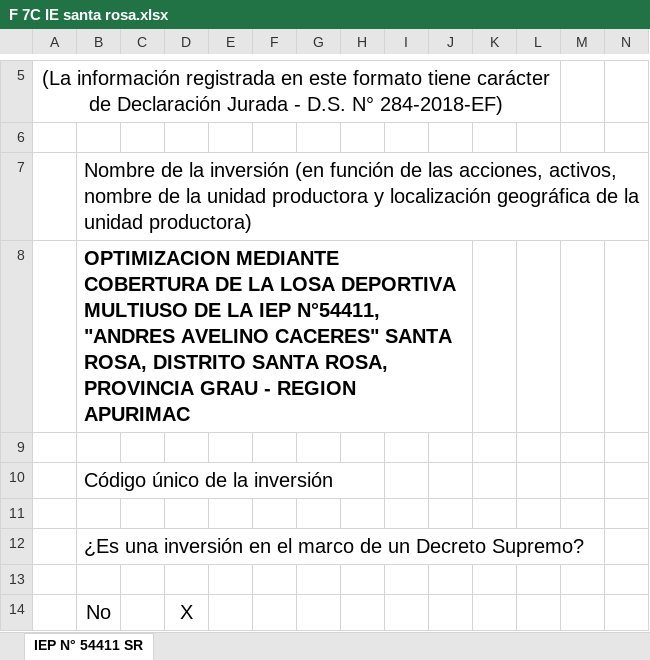
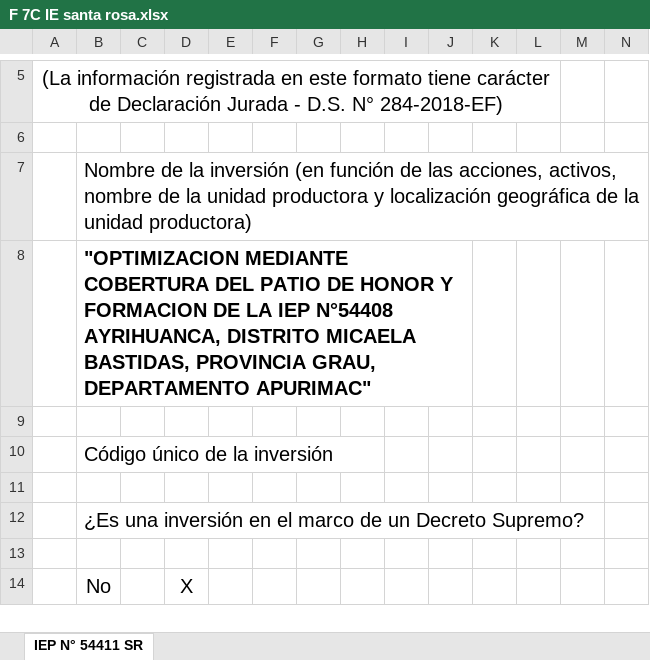
Before and after one commit to ORFEI-GRAP/IOARR0006, an Excel workbook: 14.0 FORMATO N°07-C REGISTRO DE IOARR/F 7C IE santa rosa.xlsx, sheet IEP N° 54411 SR, drawn as a sheet; only a part is shown, gaps mark what is left out; values as stored, in another font and other column widths than the file's, no borders; the diff names each change by its address in the sheet, - before the commit and + after, or states it on an @@ line.

```diff
--- a/14.0 FORMATO N°07-C REGISTRO DE IOARR/F 7C IE santa rosa.xlsx (sheet IEP N° 54411 SR)
+++ b/14.0 FORMATO N°07-C REGISTRO DE IOARR/F 7C IE santa rosa.xlsx (sheet IEP N° 54411 SR)
-B8: OPTIMIZACION MEDIANTE COBERTURA DE LA LOSA DEPORTIVA MULTIUSO DE LA IEP N°54411, "ANDRES AVELINO CACERES" SANTA ROSA, DISTRITO SANTA ROSA, PROVINCIA GRAU - REGION APURIMAC
+B8: "OPTIMIZACION MEDIANTE COBERTURA DEL PATIO DE HONOR Y FORMACION DE LA IEP N°54408 AYRIHUANCA, DISTRITO MICAELA BASTIDAS, PROVINCIA GRAU, DEPARTAMENTO APURIMAC"
```
Also changed, not shown: 13.0 FORMATO N°05-B REGISTRO AGREGADO DE IDEAS/F 5B IE SANTA ROSA.xlsx.
